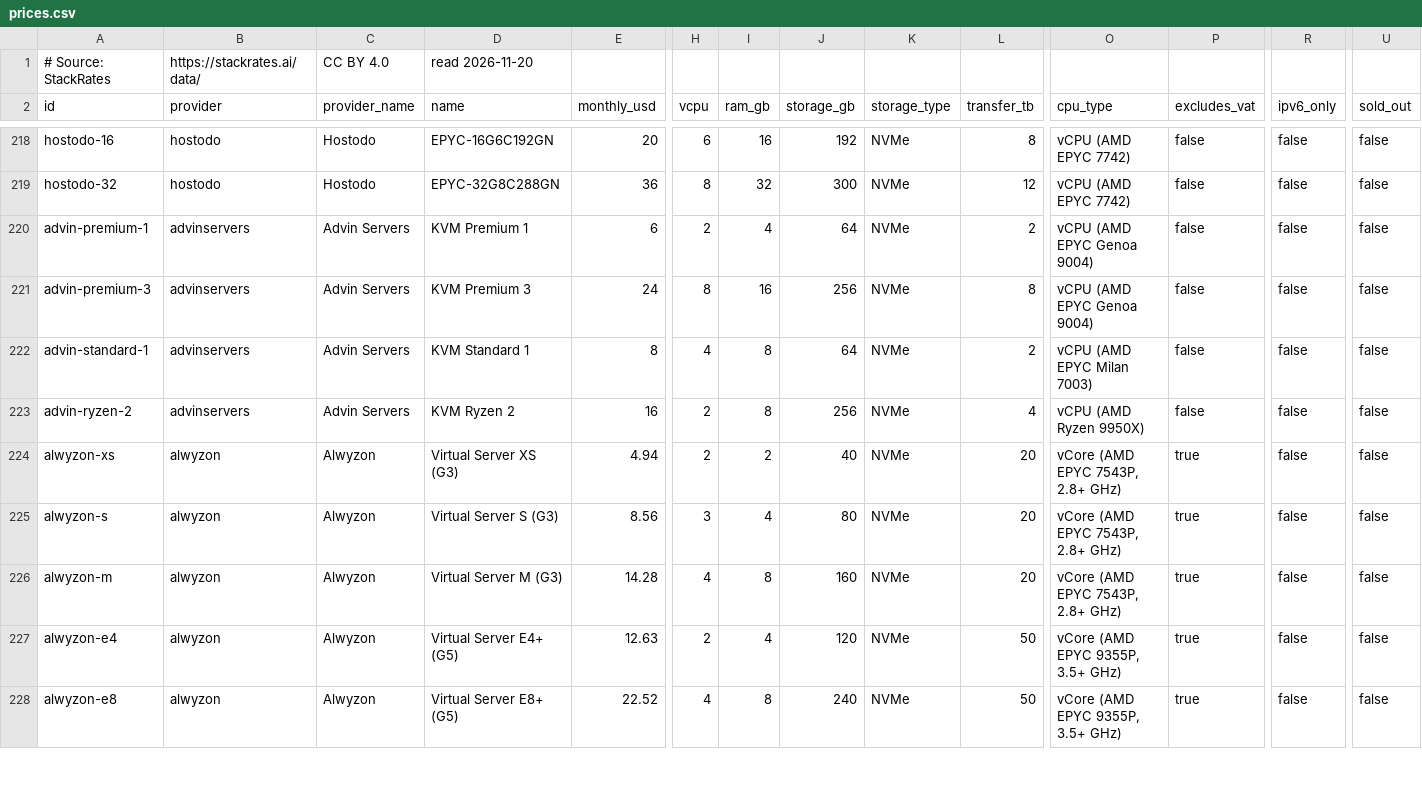
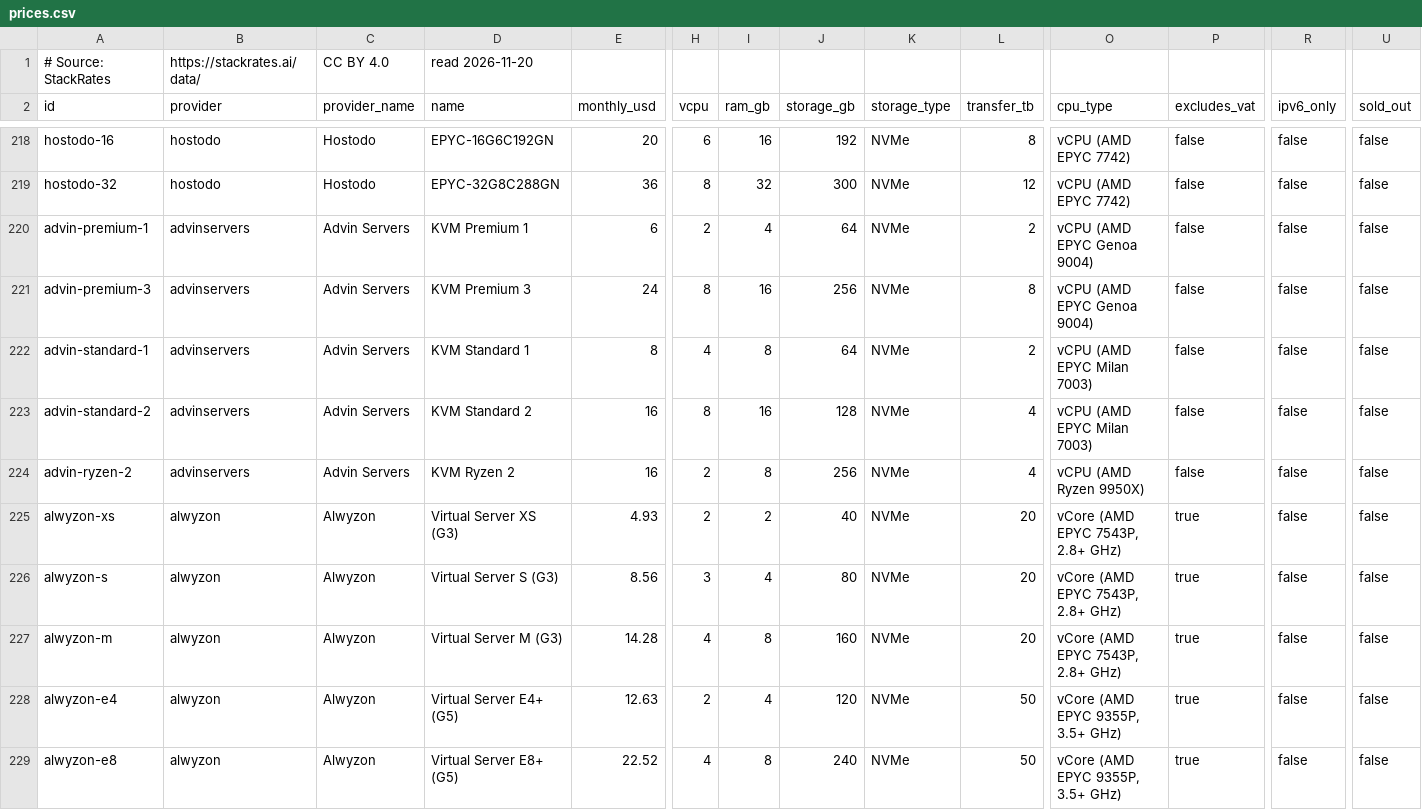
Before and after one commit to firststategrowth/vps-prices, a CSV file: prices.csv, drawn as a sheet; only a part is shown, gaps mark what is left out; addresses are those after the commit; rows hold the shown columns only; the diff covers the shown part only; the diff names each change by its address in the sheet, - before the commit and + after, or states it on an @@ line.

Commit message:
Prices read 2026-11-20. 773 plans from 98 providers.

```diff
--- a/prices.csv
+++ b/prices.csv
+row 223: advin-standard-2 | advinservers | Advin Servers | KVM Standard 2 | 16 | 8 | 16 | 128 | NVMe | 4 | vCPU (AMD EPYC Milan 7003) | false | false | false
-E225 (monthly_usd): 4.94
+E225 (monthly_usd): 4.93
```
Also changed, not shown: 1 removed row and 113 edited cells elsewhere in this file, history/20i.csv, history/alwyzon.csv, 23 other files.
